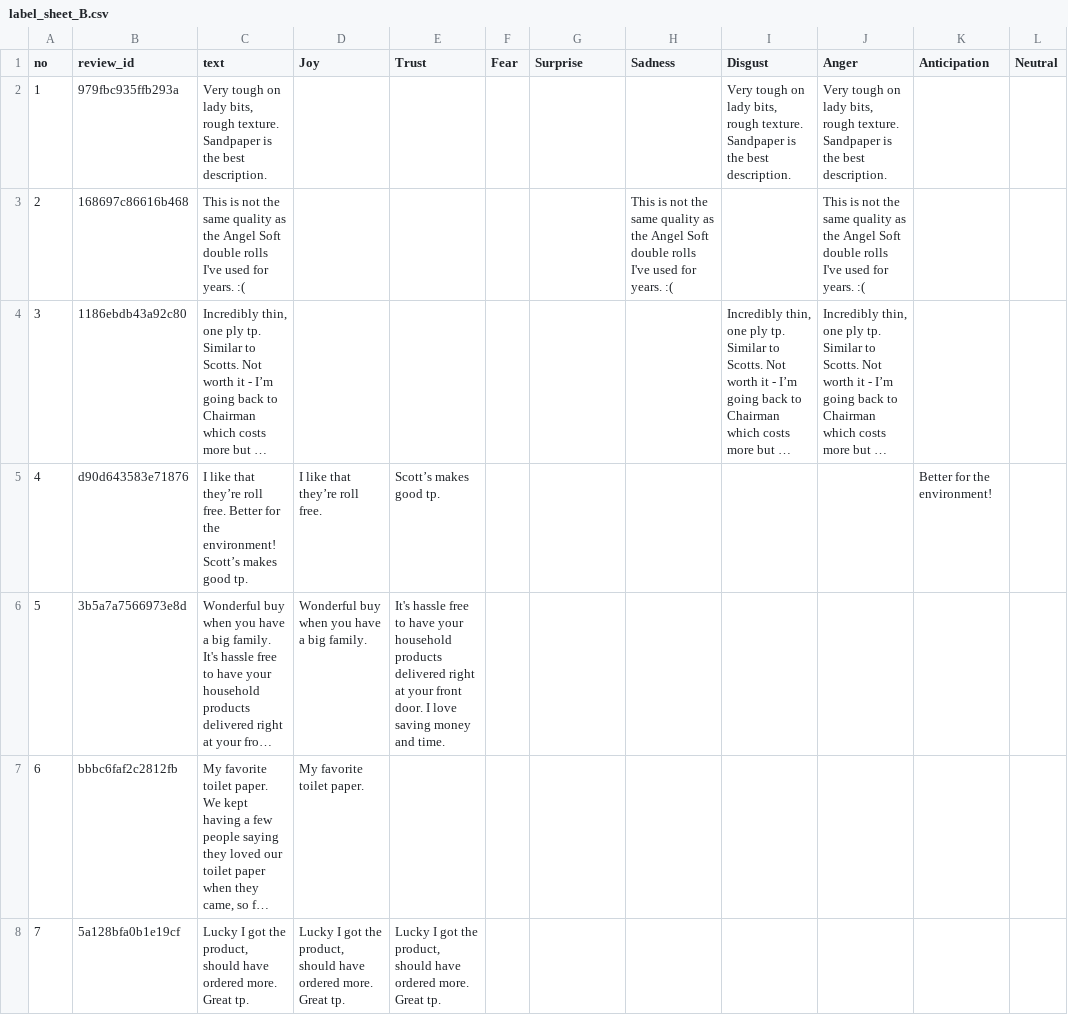
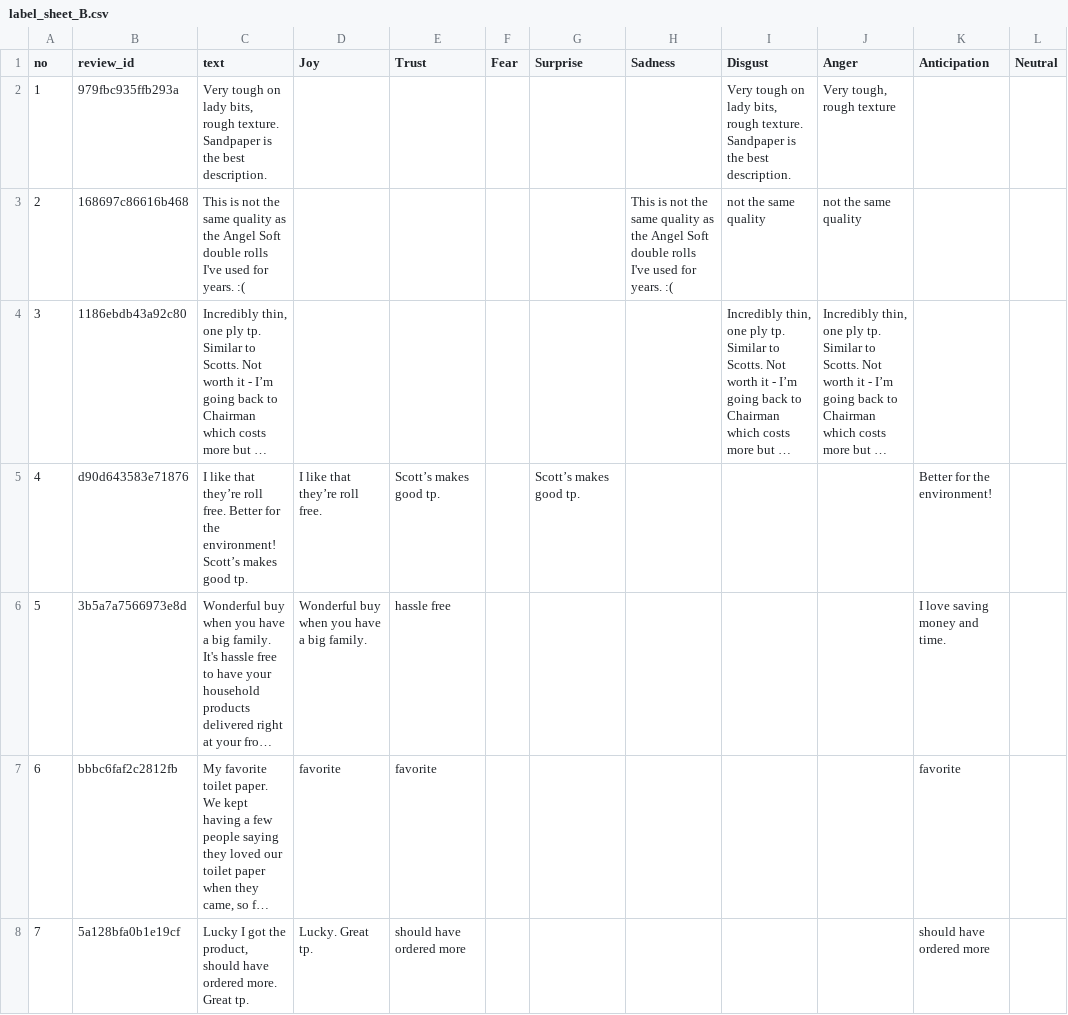
Before and after one commit to kimjiwoo0603/Cart-To-Chart, a CSV file: data/processed/eot_pilot/label_sheet_B.csv, drawn as a sheet; only a part is shown; long unchanged cells end in …; the diff covers the shown part only; the diff names each change by its address in the sheet, - before the commit and + after, or states it on an @@ line.

Commit message:
사람 라벨 50건 (세은 A, 다빈 B)

```diff
--- a/data/processed/eot_pilot/label_sheet_B.csv
+++ b/data/processed/eot_pilot/label_sheet_B.csv
-J2 (Anger): Very tough on lady bits, rough texture. Sandpaper is the best description.
+J2 (Anger): Very tough, rough texture
-I3 (Disgust): (empty)
+I3 (Disgust): not the same quality
-J3 (Anger): This is not the same quality as the Angel Soft double rolls I've used for years. :(
+J3 (Anger): not the same quality
-G5 (Surprise): (empty)
+G5 (Surprise): Scott’s makes good tp.
-E6 (Trust): It's hassle free to have your household products delivered right at your front door. I love saving money and time.
+E6 (Trust): hassle free
-K6 (Anticipation): (empty)
+K6 (Anticipation): I love saving money and time.
-D7 (Joy): My favorite toilet paper.
+D7 (Joy): favorite
-E7 (Trust): (empty)
+E7 (Trust): favorite
-K7 (Anticipation): (empty)
+K7 (Anticipation): favorite
-D8 (Joy): Lucky I got the product, should have ordered more. Great tp.
+D8 (Joy): Lucky. Great tp.
-E8 (Trust): Lucky I got the product, should have ordered more. Great tp.
+E8 (Trust): should have ordered more
-K8 (Anticipation): (empty)
+K8 (Anticipation): should have ordered more
```
Also changed, not shown: 27 edited cells elsewhere in this file.
